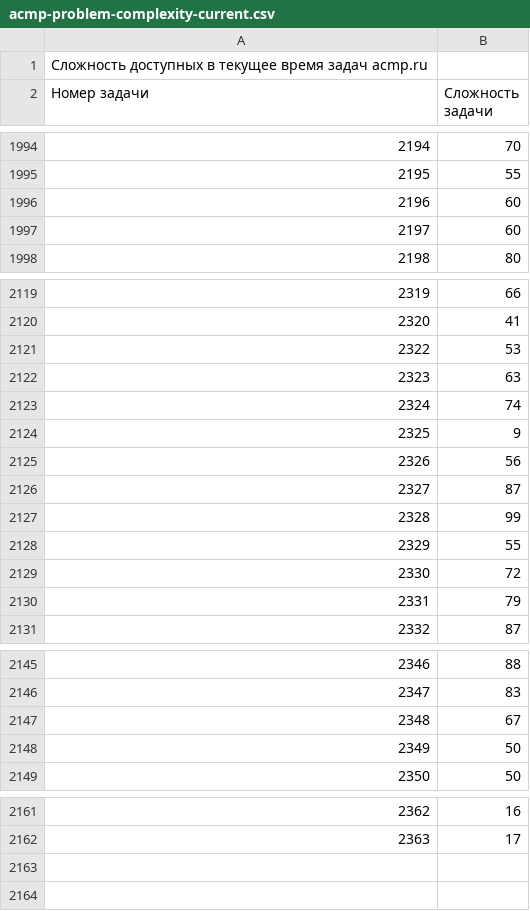
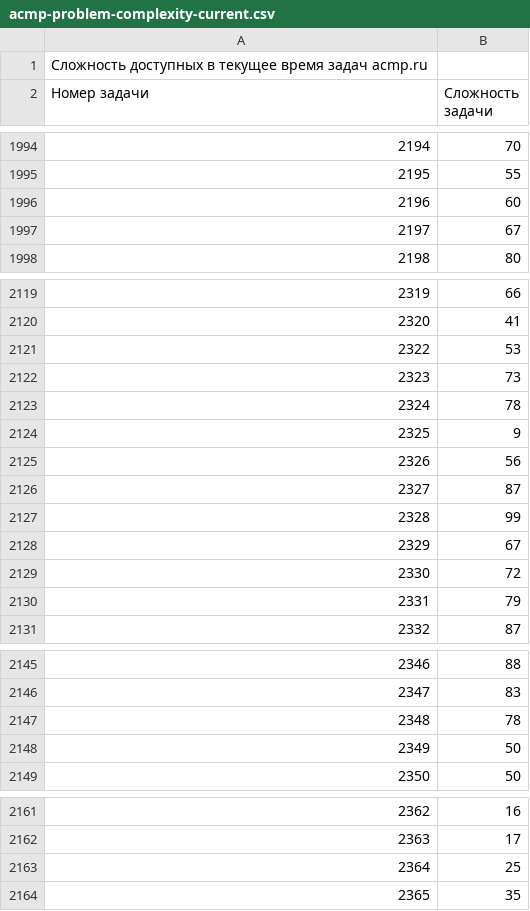
Before and after one commit to BorisMenshikov/acmp-problem-complexity-data, a CSV file: acmp-problem-complexity-current.csv, drawn as a sheet; only a part is shown, gaps mark what is left out.

```diff
--- a/acmp-problem-complexity-current.csv
+++ b/acmp-problem-complexity-current.csv
@@ -1996,3 +1996,3 @@
 2196;60
-2197;60
+2197;67
 2198;80
@@ -2121,4 +2121,4 @@
 2322;53
-2323;63
-2324;74
+2323;73
+2324;78
 2325;9
@@ -2127,3 +2127,3 @@
 2328;99
-2329;55
+2329;67
 2330;72
@@ -2146,3 +2146,3 @@
 2347;83
-2348;67
+2348;78
 2349;50
@@ -2162 +2162,3 @@
 2363;17
+2364;25
+2365;35
```
Also changed, not shown: acmp-problem-info-current.csv, 1 other file.
